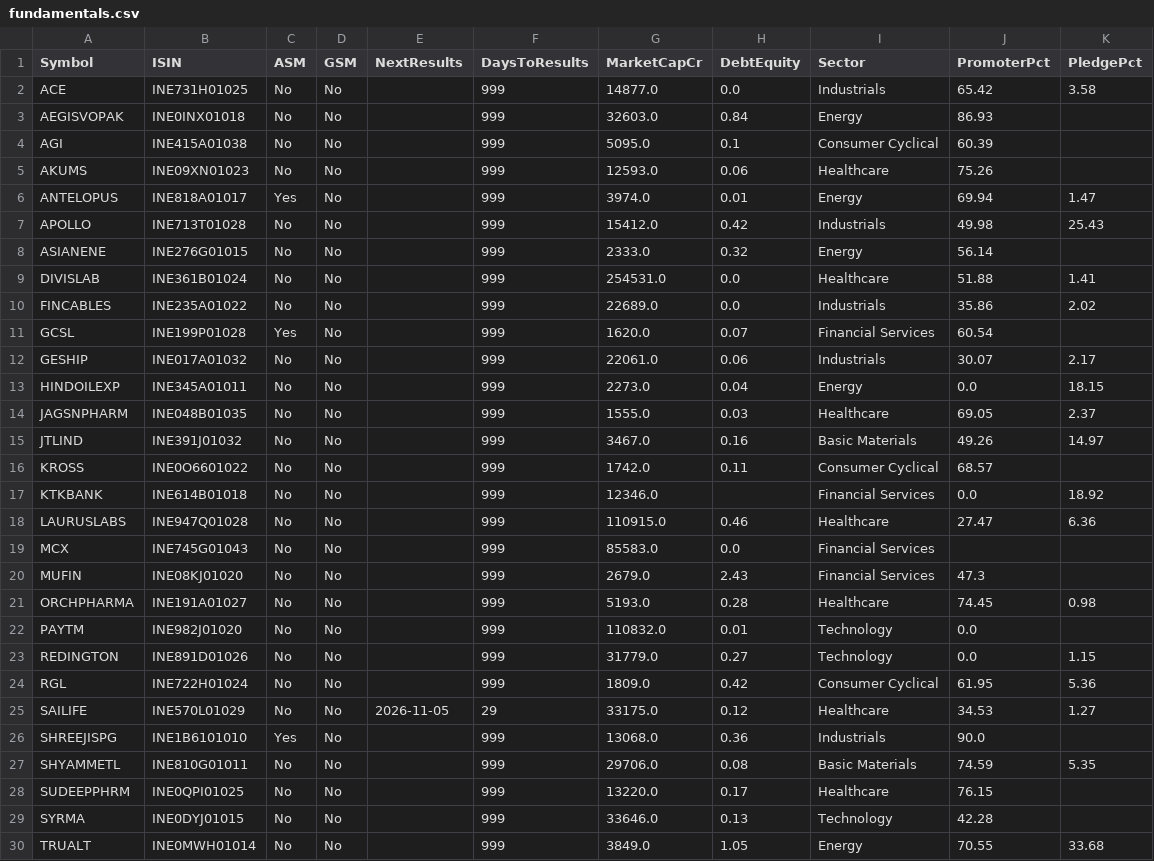
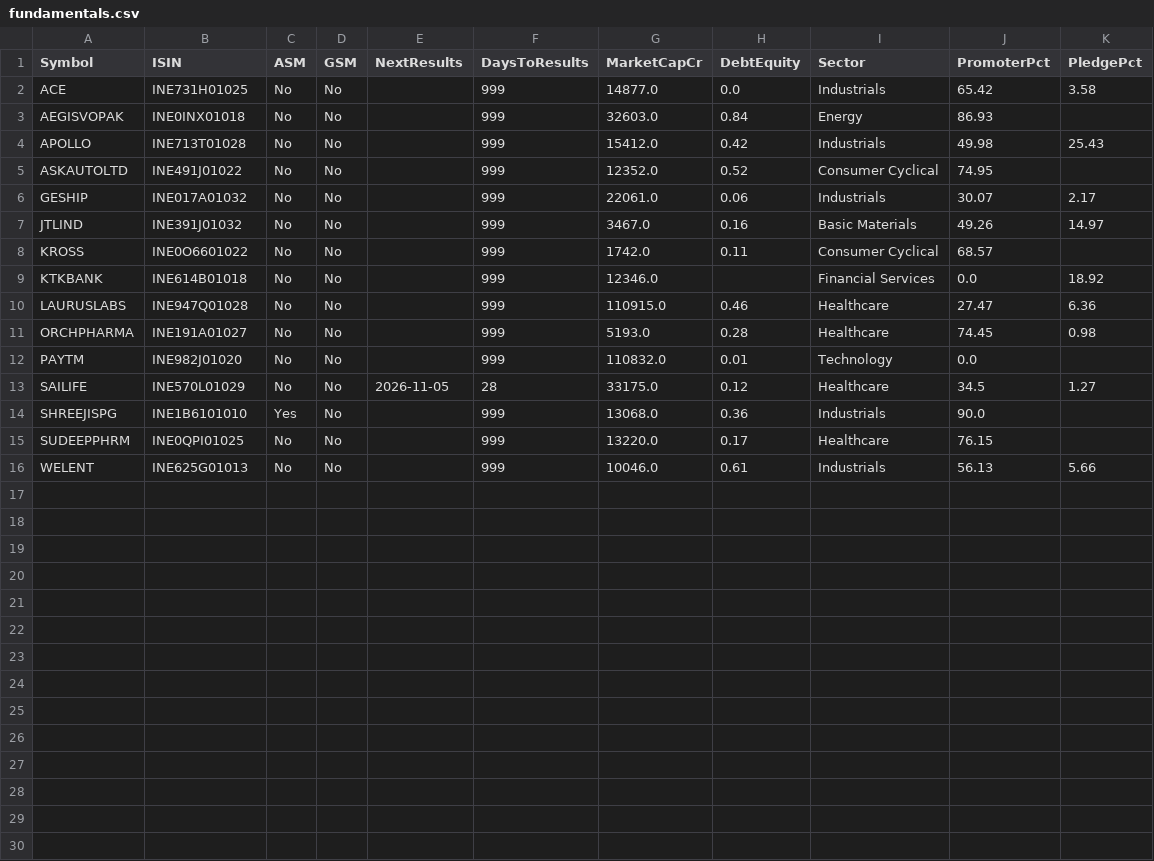
Before and after one commit to Venkey-stocks/stock-radar, a CSV file: data/fundamentals.csv, drawn as a sheet; only a part is shown; the shorter side is filled out with more unchanged rows; the diff covers the shown part only.

```diff
--- a/data/fundamentals.csv
+++ b/data/fundamentals.csv
@@ -3,13 +3,5 @@ ACE,INE731H01025,No,No,,999,14877.0,0.0,Industrials,65.42,3.58
 AEGISVOPAK,INE0INX01018,No,No,,999,32603.0,0.84,Energy,86.93,
-AGI,INE415A01038,No,No,,999,5095.0,0.1,Consumer Cyclical,60.39,
-AKUMS,INE09XN01023,No,No,,999,12593.0,0.06,Healthcare,75.26,
-ANTELOPUS,INE818A01017,Yes,No,,999,3974.0,0.01,Energy,69.94,1.47
 APOLLO,INE713T01028,No,No,,999,15412.0,0.42,Industrials,49.98,25.43
-ASIANENE,INE276G01015,No,No,,999,2333.0,0.32,Energy,56.14,
-DIVISLAB,INE361B01024,No,No,,999,254531.0,0.0,Healthcare,51.88,1.41
-FINCABLES,INE235A01022,No,No,,999,22689.0,0.0,Industrials,35.86,2.02
-GCSL,INE199P01028,Yes,No,,999,1620.0,0.07,Financial Services,60.54,
+ASKAUTOLTD,INE491J01022,No,No,,999,12352.0,0.52,Consumer Cyclical,74.95,
 GESHIP,INE017A01032,No,No,,999,22061.0,0.06,Industrials,30.07,2.17
-HINDOILEXP,INE345A01011,No,No,,999,2273.0,0.04,Energy,0.0,18.15
-JAGSNPHARM,INE048B01035,No,No,,999,1555.0,0.03,Healthcare,69.05,2.37
 JTLIND,INE391J01032,No,No,,999,3467.0,0.16,Basic Materials,49.26,14.97
@@ -18,13 +10,6 @@ KTKBANK,INE614B01018,No,No,,999,12346.0,,Financial Services,0.0,18.92
 LAURUSLABS,INE947Q01028,No,No,,999,110915.0,0.46,Healthcare,27.47,6.36
-MCX,INE745G01043,No,No,,999,85583.0,0.0,Financial Services,,
-MUFIN,INE08KJ01020,No,No,,999,2679.0,2.43,Financial Services,47.3,
 ORCHPHARMA,INE191A01027,No,No,,999,5193.0,0.28,Healthcare,74.45,0.98
 PAYTM,INE982J01020,No,No,,999,110832.0,0.01,Technology,0.0,
-REDINGTON,INE891D01026,No,No,,999,31779.0,0.27,Technology,0.0,1.15
-RGL,INE722H01024,No,No,,999,1809.0,0.42,Consumer Cyclical,61.95,5.36
-SAILIFE,INE570L01029,No,No,2026-11-05,29,33175.0,0.12,Healthcare,34.53,1.27
+SAILIFE,INE570L01029,No,No,2026-11-05,28,33175.0,0.12,Healthcare,34.5,1.27
 SHREEJISPG,INE1B6101010,Yes,No,,999,13068.0,0.36,Industrials,90.0,
-SHYAMMETL,INE810G01011,No,No,,999,29706.0,0.08,Basic Materials,74.59,5.35
 SUDEEPPHRM,INE0QPI01025,No,No,,999,13220.0,0.17,Healthcare,76.15,
-SYRMA,INE0DYJ01015,No,No,,999,33646.0,0.13,Technology,42.28,
-TRUALT,INE0MWH01014,No,No,,999,3849.0,1.05,Energy,70.55,33.68
```
Also changed, not shown: 1 removed row elsewhere in this file, data/history/short_2026-10-07.csv, data/history/ultra_2026-10-07.csv, 10 other files.
